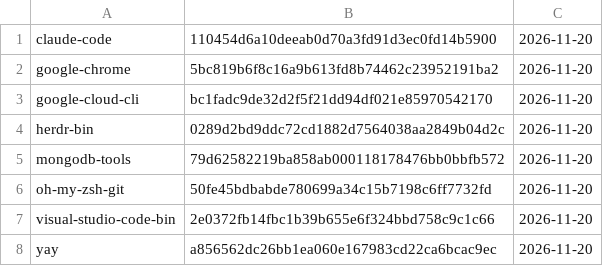
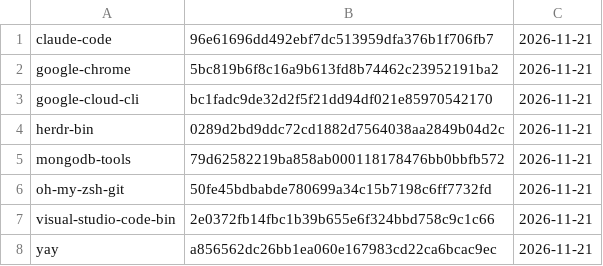
Before and after one commit to gablank/boxes, a TSV file: aur/manifest.tsv, drawn as a sheet.

```diff
--- a/aur/manifest.tsv
+++ b/aur/manifest.tsv
@@ -1,8 +1,8 @@
-claude-code	110454d6a10deeab0d70a3fd91d3ec0fd14b5900	2026-11-20
-google-chrome	5bc819b6f8c16a9b613fd8b74462c23952191ba2	2026-11-20
-google-cloud-cli	bc1fadc9de32d2f5f21dd94df021e85970542170	2026-11-20
-herdr-bin	0289d2bd9ddc72cd1882d7564038aa2849b04d2c	2026-11-20
-mongodb-tools	79d62582219ba858ab000118178476bb0bbfb572	2026-11-20
-oh-my-zsh-git	50fe45bdbabde780699a34c15b7198c6ff7732fd	2026-11-20
-visual-studio-code-bin	2e0372fb14fbc1b39b655e6f324bbd758c9c1c66	2026-11-20
-yay	a856562dc26bb1ea060e167983cd22ca6bcac9ec	2026-11-20
+claude-code	96e61696dd492ebf7dc513959dfa376b1f706fb7	2026-11-21
+google-chrome	5bc819b6f8c16a9b613fd8b74462c23952191ba2	2026-11-21
+google-cloud-cli	bc1fadc9de32d2f5f21dd94df021e85970542170	2026-11-21
+herdr-bin	0289d2bd9ddc72cd1882d7564038aa2849b04d2c	2026-11-21
+mongodb-tools	79d62582219ba858ab000118178476bb0bbfb572	2026-11-21
+oh-my-zsh-git	50fe45bdbabde780699a34c15b7198c6ff7732fd	2026-11-21
+visual-studio-code-bin	2e0372fb14fbc1b39b655e6f324bbd758c9c1c66	2026-11-21
+yay	a856562dc26bb1ea060e167983cd22ca6bcac9ec	2026-11-21
```
Also changed, not shown: 1 other file.
